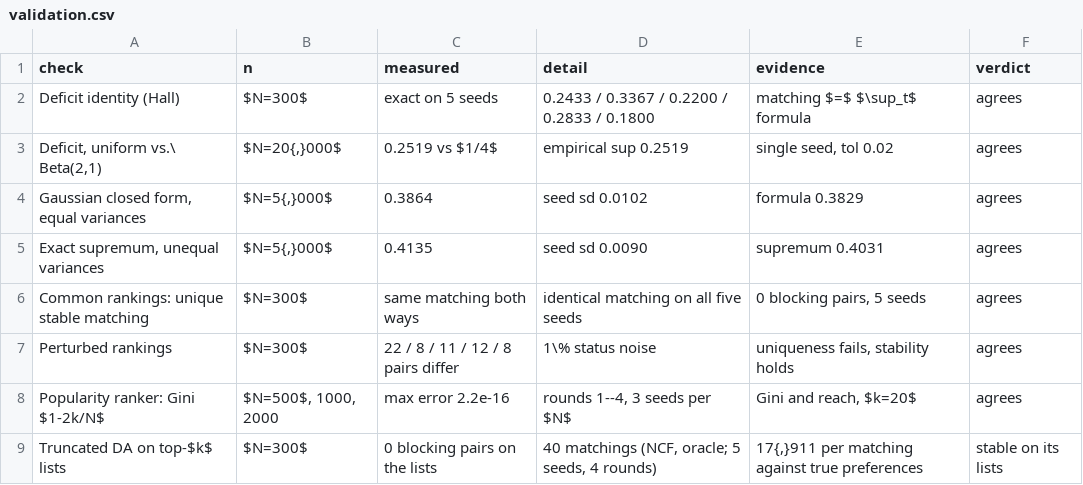
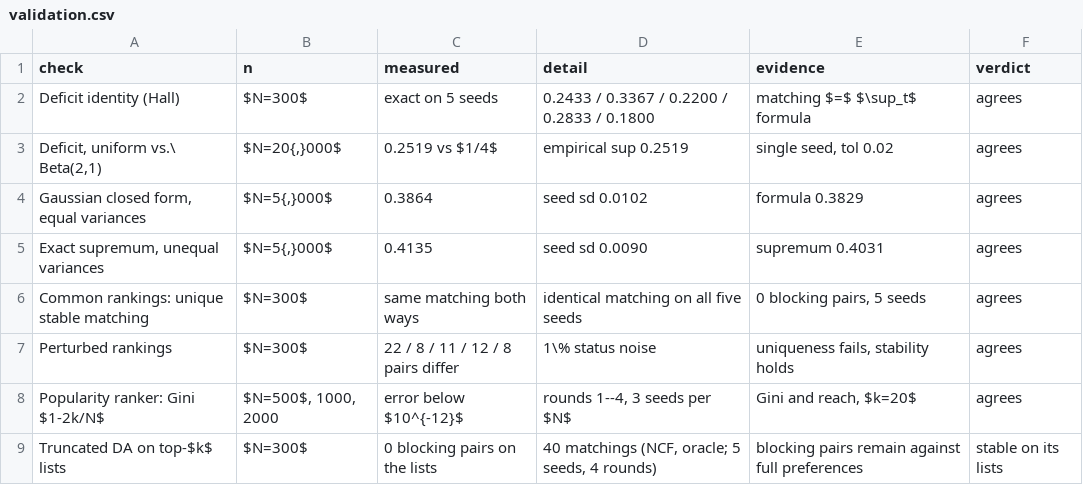
Before and after one commit to freddysccheung-067/hypergamic-matching-markets, a CSV file: data/processed/rigor/validation.csv, drawn as a sheet.

Commit message:
analysis: the paper's derived quantities, the scored predictions, and tests that check them
scripts/analyze_extras.py writes what the per-experiment analyses do not: the comparator check, the open market's trend test, the five-round grid, T(0.05) in three units, the run index, the parameter table from base.yaml, the registration commits from git history, and every registered prediction scored against its stated threshold (29 of 39 held).

test_paper_numbers.py now recomputes the headline numbers from the raw seed files and fails if a printed macro differs. The validation rows record platform-independent facts, so the committed file matches a fresh run on any platform; the one exact-reproduction test is skipped off Windows, where the committed series was written.

```diff
--- a/data/processed/rigor/validation.csv
+++ b/data/processed/rigor/validation.csv
@@ -7,3 +7,3 @@ Common rankings: unique stable matching,$N=300$,same matching both ways,identica
 Perturbed rankings,$N=300$,22 / 8 / 11 / 12 / 8 pairs differ,1\% status noise,"uniqueness fails, stability holds",agrees
-Popularity ranker: Gini $1-2k/N$,"$N=500$, 1000, 2000",max error 2.2e-16,"rounds 1--4, 3 seeds per $N$","Gini and reach, $k=20$",agrees
-Truncated DA on top-$k$ lists,$N=300$,0 blocking pairs on the lists,"40 matchings (NCF, oracle; 5 seeds, 4 rounds)","17{,}911 per matching against true preferences",stable on its lists
+Popularity ranker: Gini $1-2k/N$,"$N=500$, 1000, 2000",error below $10^{-12}$,"rounds 1--4, 3 seeds per $N$","Gini and reach, $k=20$",agrees
+Truncated DA on top-$k$ lists,$N=300$,0 blocking pairs on the lists,"40 matchings (NCF, oracle; 5 seeds, 4 rounds)",blocking pairs remain against full preferences,stable on its lists
```
Also changed, not shown: 15 other files.
